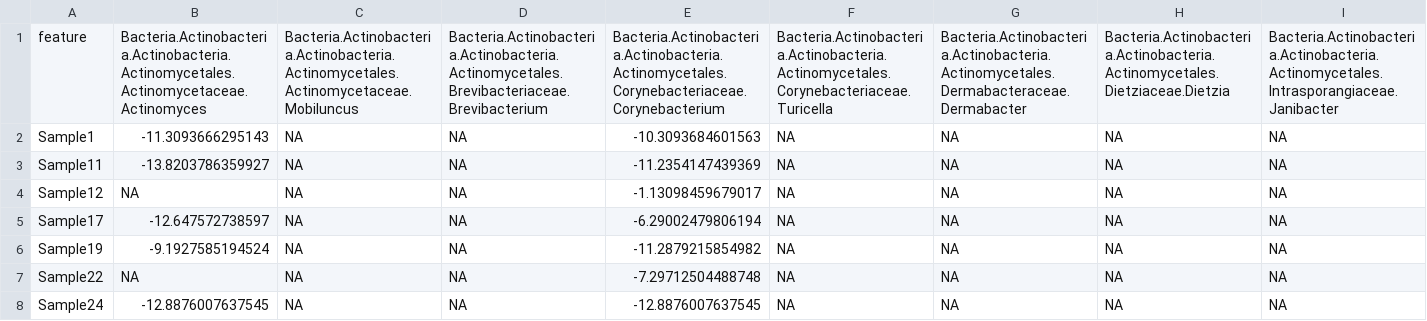
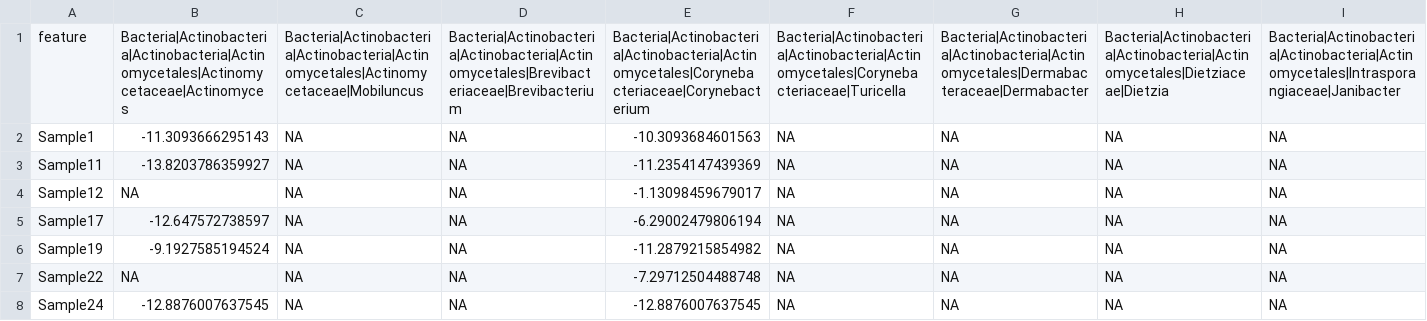
Before and after one commit to biobakery/maaslin3_lite, a TSV file: output/features/data_transformed.tsv, drawn as a sheet; only a part is shown; the diff covers the shown part only; the diff names each change by its address in the sheet, - before the commit and + after, or states it on an @@ line.

```diff
--- a/output/features/data_transformed.tsv
+++ b/output/features/data_transformed.tsv
-B1: Bacteria.Actinobacteria.Actinobacteria.Actinomycetales.Actinomycetaceae.Actinomyces
+B1: Bacteria|Actinobacteria|Actinobacteria|Actinomycetales|Actinomycetaceae|Actinomyces
-C1: Bacteria.Actinobacteria.Actinobacteria.Actinomycetales.Actinomycetaceae.Mobiluncus
+C1: Bacteria|Actinobacteria|Actinobacteria|Actinomycetales|Actinomycetaceae|Mobiluncus
-D1: Bacteria.Actinobacteria.Actinobacteria.Actinomycetales.Brevibacteriaceae.Brevibacterium
+D1: Bacteria|Actinobacteria|Actinobacteria|Actinomycetales|Brevibacteriaceae|Brevibacterium
-E1: Bacteria.Actinobacteria.Actinobacteria.Actinomycetales.Corynebacteriaceae.Corynebacterium
+E1: Bacteria|Actinobacteria|Actinobacteria|Actinomycetales|Corynebacteriaceae|Corynebacterium
-F1: Bacteria.Actinobacteria.Actinobacteria.Actinomycetales.Corynebacteriaceae.Turicella
+F1: Bacteria|Actinobacteria|Actinobacteria|Actinomycetales|Corynebacteriaceae|Turicella
-G1: Bacteria.Actinobacteria.Actinobacteria.Actinomycetales.Dermabacteraceae.Dermabacter
+G1: Bacteria|Actinobacteria|Actinobacteria|Actinomycetales|Dermabacteraceae|Dermabacter
-H1: Bacteria.Actinobacteria.Actinobacteria.Actinomycetales.Dietziaceae.Dietzia
+H1: Bacteria|Actinobacteria|Actinobacteria|Actinomycetales|Dietziaceae|Dietzia
-I1: Bacteria.Actinobacteria.Actinobacteria.Actinomycetales.Intrasporangiaceae.Janibacter
+I1: Bacteria|Actinobacteria|Actinobacteria|Actinomycetales|Intrasporangiaceae|Janibacter
```
Also changed, not shown: 170 edited cells elsewhere in this file, output/features/data_norm.tsv, output/features/filtered_data.tsv, 13 other files.
